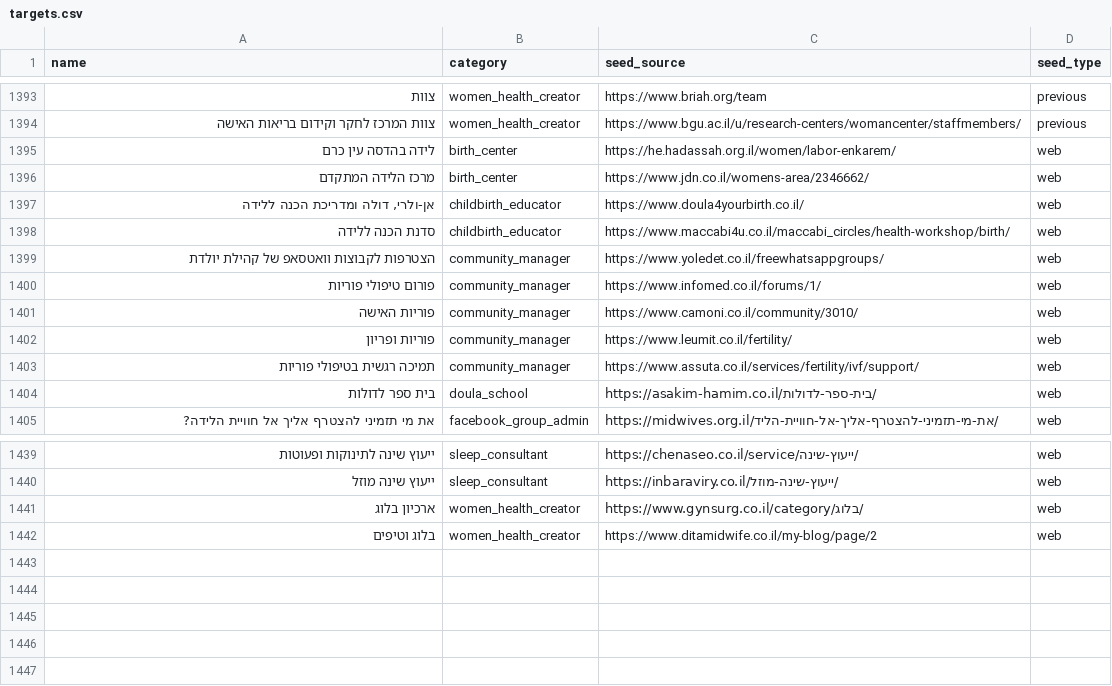
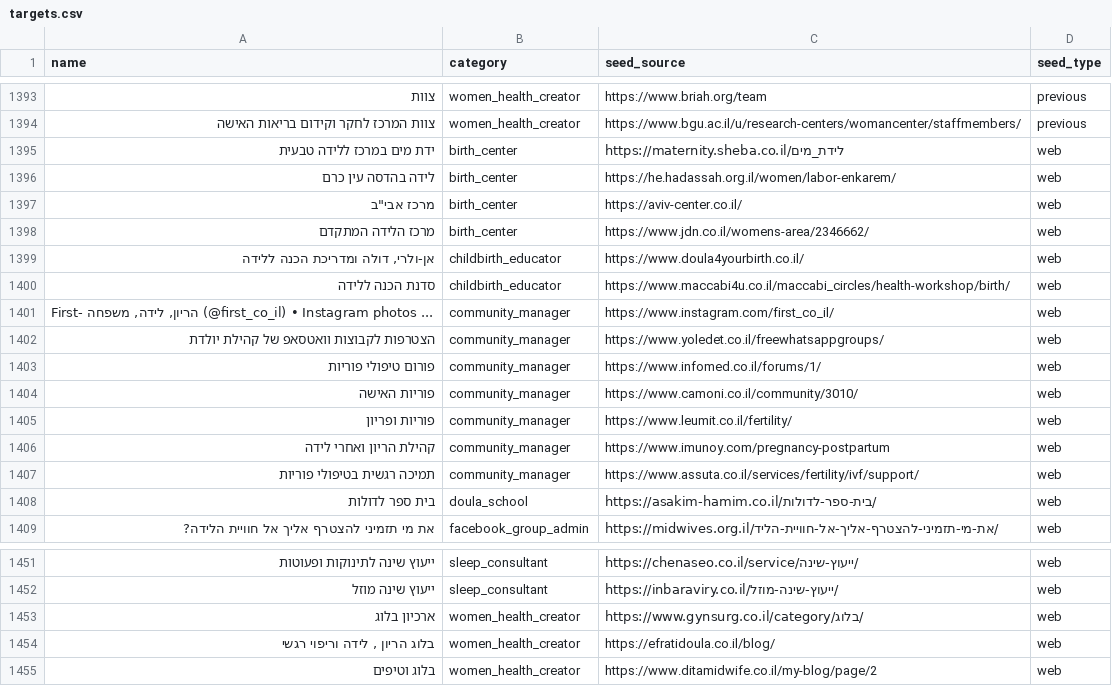
Before and after one commit to guyrofe-create/professional-contact-research-agent, a CSV file: targets.csv, drawn as a sheet; only a part is shown, gaps mark what is left out; the diff covers the shown part only; the diff names each change by its address in the sheet, - before the commit and + after, or states it on an @@ line.

```diff
--- a/targets.csv
+++ b/targets.csv
+row 1395: ידת מים במרכז ללידה טבעית | birth_center | https://maternity.sheba.co.il/לידת_מים | web
+row 1397: מרכז אבי"ב | birth_center | https://aviv-center.co.il/ | web
+row 1401: First- הריון, לידה, משפחה (@first_co_il) • Instagram photos ... | community_manager | https://www.instagram.com/first_co_il/ | web
+row 1406: קהילת הריון ואחרי לידה | community_manager | https://www.imunoy.com/pregnancy-postpartum | web
+row 1454: בלוג הריון , לידה וריפוי רגשי | women_health_creator | https://efratidoula.co.il/blog/ | web
```
Also changed, not shown: 8 added rows elsewhere in this file, 5 other files.
